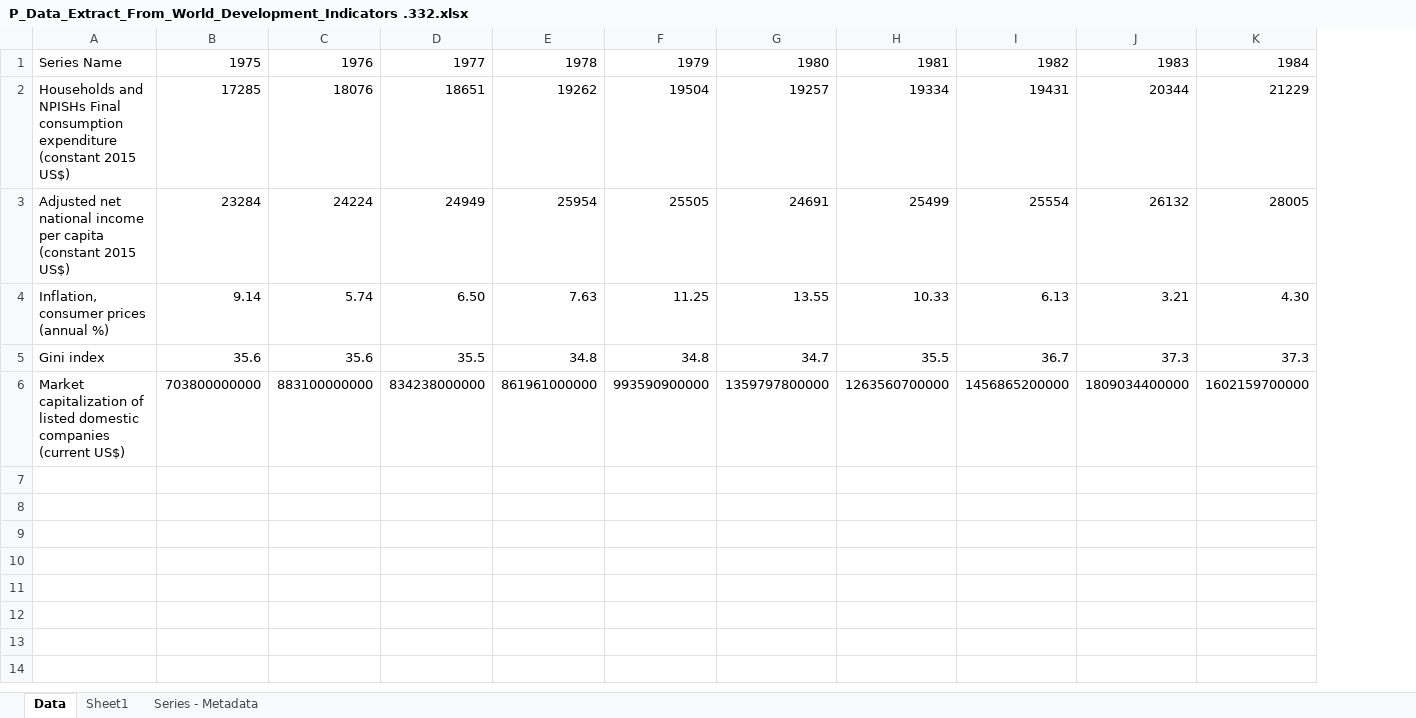
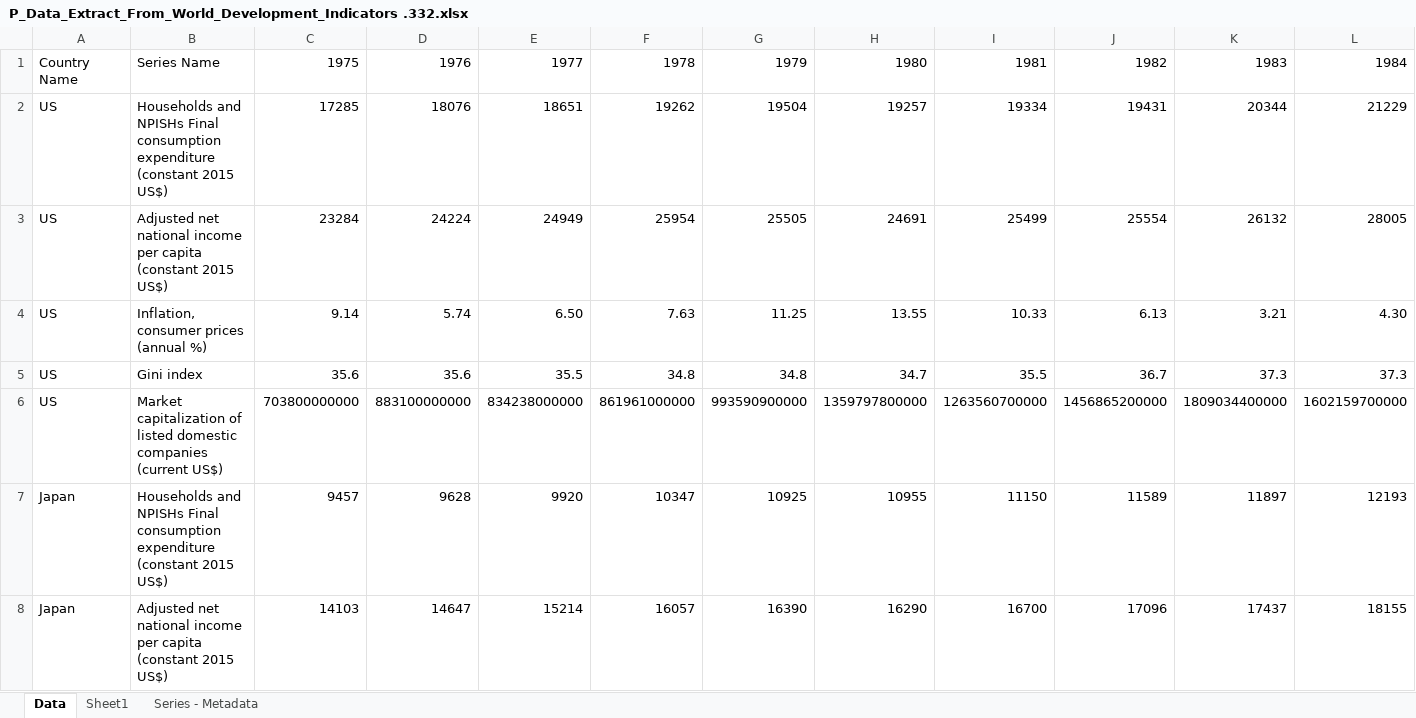
Before and after one commit to bbayrakeda/ec332, an Excel workbook: P_Data_Extract_From_World_Development_Indicators .332.xlsx, sheet Data, drawn as a sheet; only a part is shown; values as stored, in another font and other column widths than the file's, no borders; rows hold the shown columns only; the diff names each change by its address in the sheet, - before the commit and + after, or states it on an @@ line.

Commit message:
Add files via upload

```diff
--- a/P_Data_Extract_From_World_Development_Indicators .332.xlsx (sheet Data)
+++ b/P_Data_Extract_From_World_Development_Indicators .332.xlsx (sheet Data)
+column A, rows 1-6: Country Name | US | US | US | US | US
+row 7: Japan | Households and NPISHs Final consumption expenditure (constant 2015 US$) | 9457 | 9628 | 9920 | 10347 | 10925 | 10955 | 11150 | 11589 | 11897 | 12193
+row 8: Japan | Adjusted net national income per capita (constant 2015 US$) | 14103 | 14647 | 15214 | 16057 | 16390 | 16290 | 16700 | 17096 | 17437 | 18155
```
